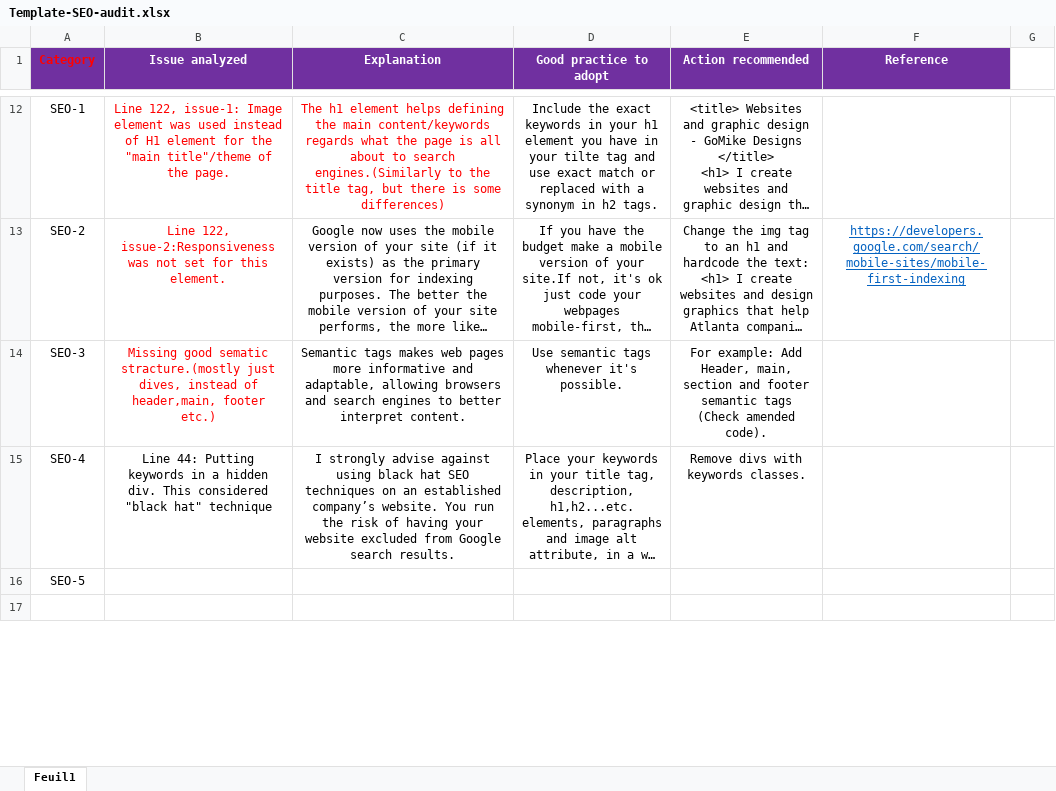
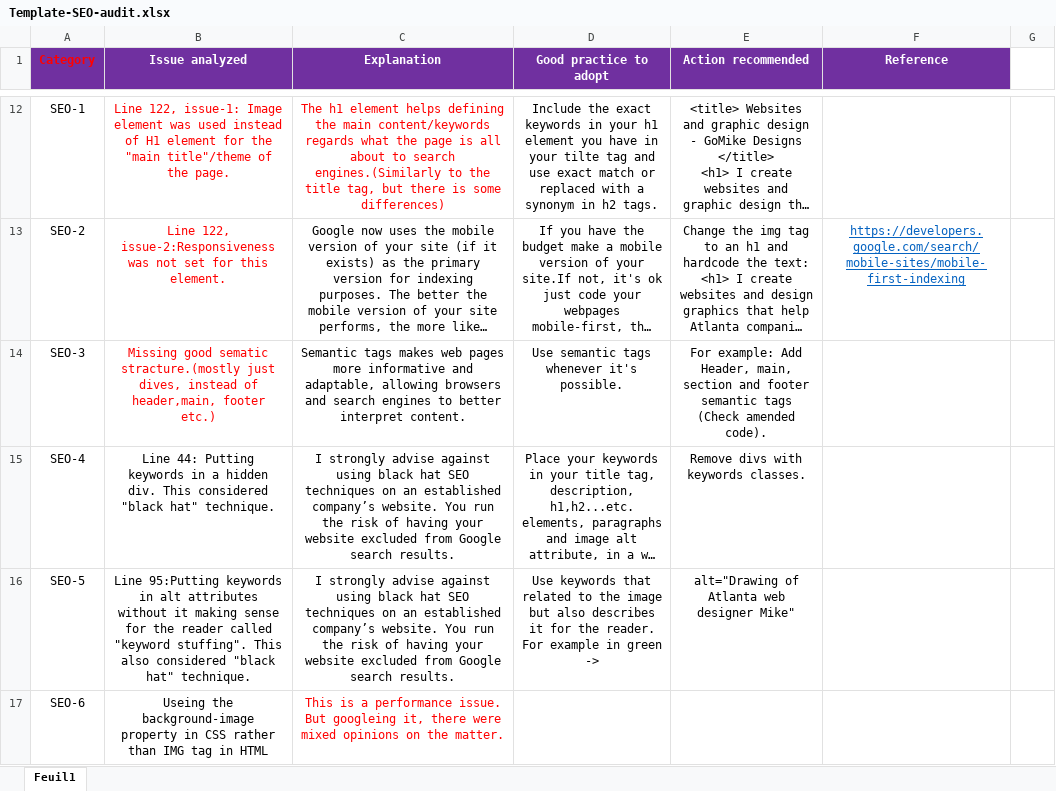
Before and after one commit to Ronen-EDH/P4, an Excel workbook: Template-SEO-audit.xlsx, sheet Feuil1, drawn as a sheet; only a part is shown, gaps mark what is left out; long unchanged cells end in …; values as stored, in another font and other column widths than the file's, no borders; ↵ is a line break in a cell; the diff covers the shown part only; the diff names each change by its address in the sheet, - before the commit and + after, or states it on an @@ line.

Commit message:
Issue SEO-4 and SEO-5 in SEO Template implemented.

```diff
--- a/Template-SEO-audit.xlsx (sheet Feuil1)
+++ b/Template-SEO-audit.xlsx (sheet Feuil1)
-B15 (Issue analyzed): …"black hat" technique
+B15 (Issue analyzed): …"black hat" technique.
-B16 (Issue analyzed): (empty)
+B16 (Issue analyzed): Line 95:Putting keywords in alt attributes without it making sense for the reader called "keyword stuffing". This also considered "black hat" technique.
-C16 (Explanation): (empty)
+C16 (Explanation): I strongly advise against using black hat SEO techniques on an established company’s website. You run the risk of having your website excluded from Google search results.
-D16 (Good practice to adopt): (empty)
+D16 (Good practice to adopt): Use keywords that related to the image but also describes it for the reader. ↵ For example in green ->
-E16 (Action recommended): (empty)
+E16 (Action recommended): alt="Drawing of Atlanta web designer Mike"
-row 17: (empty)
+row 17: SEO-6 | Useing the background-image property in CSS rather than IMG tag in HTML | This is a performance issue. But googleing it, there were mixed opinions on the matter.
```
Also changed, not shown: 10 edited cells elsewhere in this sheet, 1 other file.
